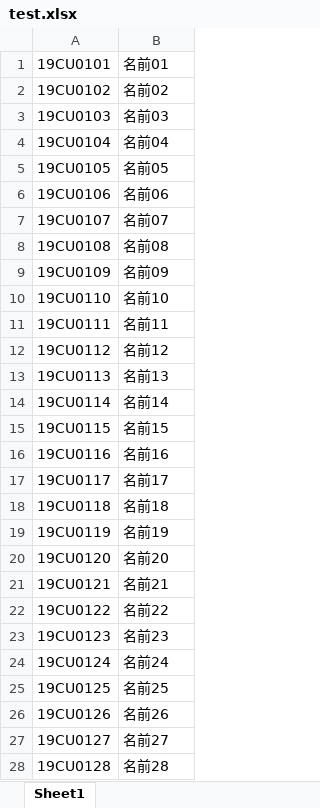
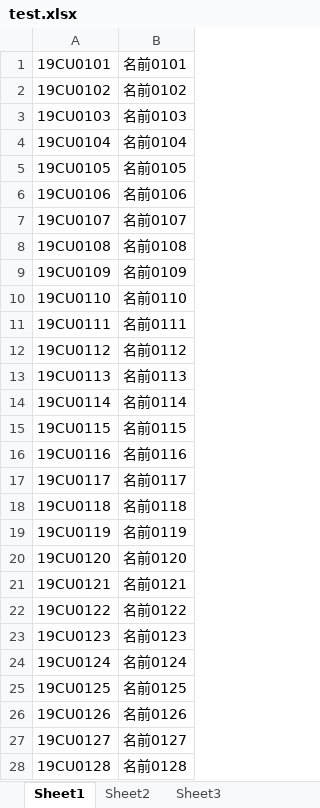
Before and after one commit to Julian-Fish/FishPythonProject, an Excel workbook: maya script/JAC/test.xlsx, sheet Sheet1, drawn as a sheet; only a part is shown; values as stored, in another font and other column widths than the file's, no borders; the diff covers the shown part only; the diff names each change by its address in the sheet, - before the commit and + after, or states it on an @@ line.

Commit message:
update excel to 3 sheets

```diff
--- a/maya script/JAC/test.xlsx (sheet Sheet1)
+++ b/maya script/JAC/test.xlsx (sheet Sheet1)
+sheet tab: Sheet2
+sheet tab: Sheet3
-B1: 名前01
+B1: 名前0101
-B2: 名前02
+B2: 名前0102
-B3: 名前03
+B3: 名前0103
-B4: 名前04
+B4: 名前0104
-B5: 名前05
+B5: 名前0105
-B6: 名前06
+B6: 名前0106
-B7: 名前07
+B7: 名前0107
-B8: 名前08
+B8: 名前0108
-B9: 名前09
+B9: 名前0109
-B10: 名前10
+B10: 名前0110
-B11: 名前11
+B11: 名前0111
-B12: 名前12
+B12: 名前0112
-B13: 名前13
+B13: 名前0113
-B14: 名前14
+B14: 名前0114
-B15: 名前15
+B15: 名前0115
-B16: 名前16
+B16: 名前0116
-B17: 名前17
+B17: 名前0117
-B18: 名前18
+B18: 名前0118
-B19: 名前19
+B19: 名前0119
-B20: 名前20
+B20: 名前0120
-B21: 名前21
+B21: 名前0121
-B22: 名前22
+B22: 名前0122
-B23: 名前23
+B23: 名前0123
-B24: 名前24
+B24: 名前0124
-B25: 名前25
+B25: 名前0125
-B26: 名前26
+B26: 名前0126
-B27: 名前27
+B27: 名前0127
-B28: 名前28
+B28: 名前0128
```
Also changed, not shown: 12 edited cells elsewhere in this sheet.
